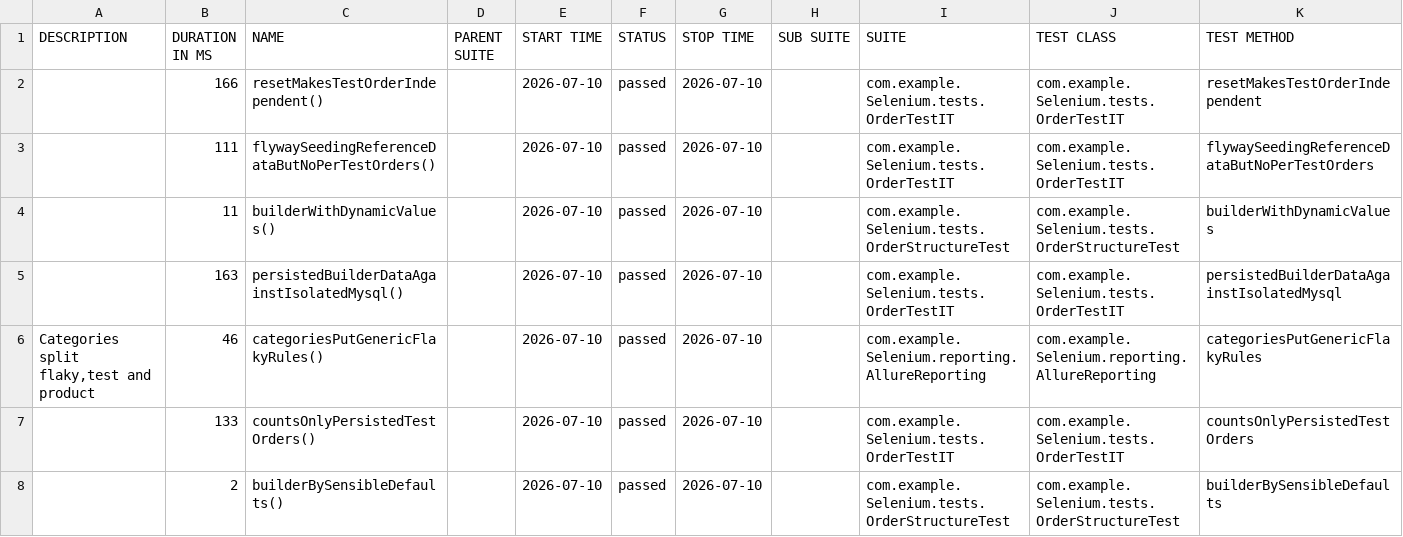
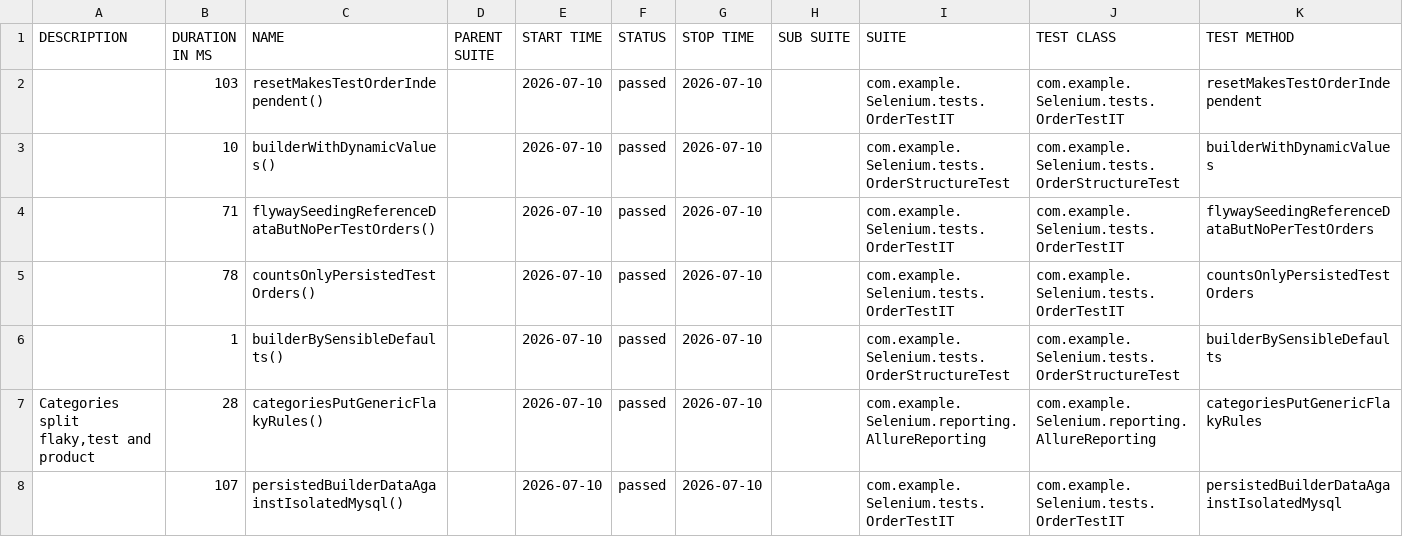
Before and after one commit to CipiRaJRP/Week6_Gradle_Assessment, a CSV file: 6/data/suites.csv, drawn as a sheet.

```diff
--- a/6/data/suites.csv
+++ b/6/data/suites.csv
@@ -1,8 +1,8 @@
 "DESCRIPTION","DURATION IN MS","NAME","PARENT SUITE","START TIME","STATUS","STOP TIME","SUB SUITE","SUITE","TEST CLASS","TEST METHOD"
-"","166","resetMakesTestOrderIndependent()","","2026-07-10","passed","2026-07-10","","com.example.Selenium.tests.OrderTestIT","com.example.Selenium.tests.OrderTestIT","resetMakesTestOrderIndependent"
-"","111","flywaySeedingReferenceDataButNoPerTestOrders()","","2026-07-10","passed","2026-07-10","","com.example.Selenium.tests.OrderTestIT","com.example.Selenium.tests.OrderTestIT","flywaySeedingReferenceDataButNoPerTestOrders"
-"","11","builderWithDynamicValues()","","2026-07-10","passed","2026-07-10","","com.example.Selenium.tests.OrderStructureTest","com.example.Selenium.tests.OrderStructureTest","builderWithDynamicValues"
-"","163","persistedBuilderDataAgainstIsolatedMysql()","","2026-07-10","passed","2026-07-10","","com.example.Selenium.tests.OrderTestIT","com.example.Selenium.tests.OrderTestIT","persistedBuilderDataAgainstIsolatedMysql"
-"Categories split flaky,test and product","46","categoriesPutGenericFlakyRules()","","2026-07-10","passed","2026-07-10","","com.example.Selenium.reporting.AllureReporting","com.example.Selenium.reporting.AllureReporting","categoriesPutGenericFlakyRules"
-"","133","countsOnlyPersistedTestOrders()","","2026-07-10","passed","2026-07-10","","com.example.Selenium.tests.OrderTestIT","com.example.Selenium.tests.OrderTestIT","countsOnlyPersistedTestOrders"
-"","2","builderBySensibleDefaults()","","2026-07-10","passed","2026-07-10","","com.example.Selenium.tests.OrderStructureTest","com.example.Selenium.tests.OrderStructureTest","builderBySensibleDefaults"
+"","103","resetMakesTestOrderIndependent()","","2026-07-10","passed","2026-07-10","","com.example.Selenium.tests.OrderTestIT","com.example.Selenium.tests.OrderTestIT","resetMakesTestOrderIndependent"
+"","10","builderWithDynamicValues()","","2026-07-10","passed","2026-07-10","","com.example.Selenium.tests.OrderStructureTest","com.example.Selenium.tests.OrderStructureTest","builderWithDynamicValues"
+"","71","flywaySeedingReferenceDataButNoPerTestOrders()","","2026-07-10","passed","2026-07-10","","com.example.Selenium.tests.OrderTestIT","com.example.Selenium.tests.OrderTestIT","flywaySeedingReferenceDataButNoPerTestOrders"
+"","78","countsOnlyPersistedTestOrders()","","2026-07-10","passed","2026-07-10","","com.example.Selenium.tests.OrderTestIT","com.example.Selenium.tests.OrderTestIT","countsOnlyPersistedTestOrders"
+"","1","builderBySensibleDefaults()","","2026-07-10","passed","2026-07-10","","com.example.Selenium.tests.OrderStructureTest","com.example.Selenium.tests.OrderStructureTest","builderBySensibleDefaults"
+"Categories split flaky,test and product","28","categoriesPutGenericFlakyRules()","","2026-07-10","passed","2026-07-10","","com.example.Selenium.reporting.AllureReporting","com.example.Selenium.reporting.AllureReporting","categoriesPutGenericFlakyRules"
+"","107","persistedBuilderDataAgainstIsolatedMysql()","","2026-07-10","passed","2026-07-10","","com.example.Selenium.tests.OrderTestIT","com.example.Selenium.tests.OrderTestIT","persistedBuilderDataAgainstIsolatedMysql"
```
Also changed, not shown: 32 other files.
